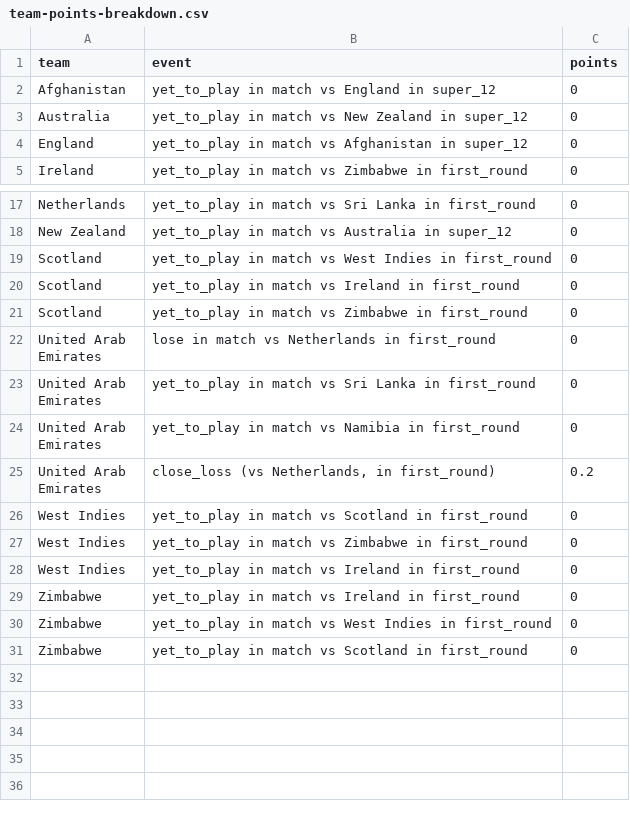
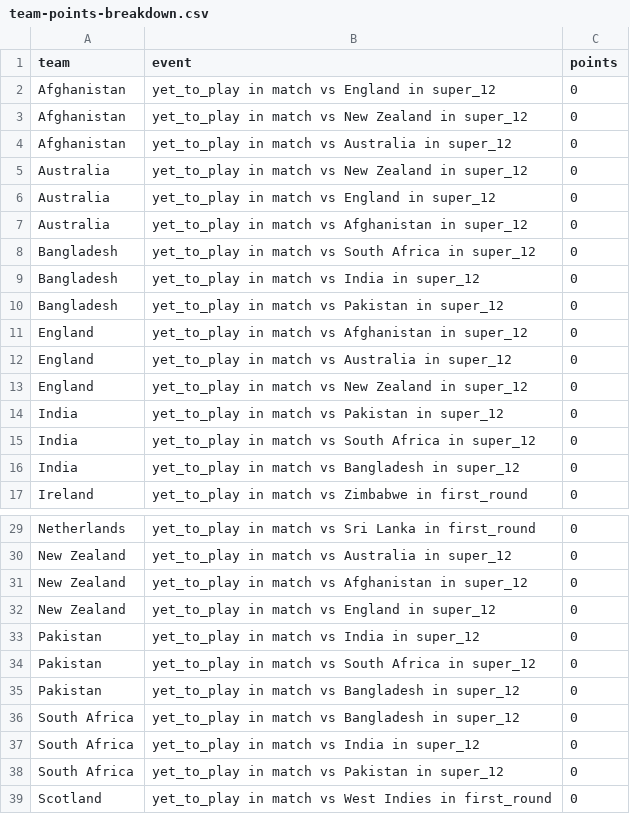
Before and after one commit to ADBond/cricket-competition, a CSV file: competitions/mens_t20_world_cup_2022/data/generated/team-points-breakdown.csv, drawn as a sheet; only a part is shown, gaps mark what is left out; the shorter side is filled out with more unchanged rows; the diff names each change by its address in the sheet, - before the commit and + after, or states it on an @@ line.

Commit message:
Auto-generate outputs (from 48199c4 - 16-10-2022 12:34)

```diff
--- a/competitions/mens_t20_world_cup_2022/data/generated/team-points-breakdown.csv
+++ b/competitions/mens_t20_world_cup_2022/data/generated/team-points-breakdown.csv
+row 3: Afghanistan | yet_to_play in match vs New Zealand in super_12 | 0
+row 4: Afghanistan | yet_to_play in match vs Australia in super_12 | 0
+row 6: Australia | yet_to_play in match vs England in super_12 | 0
+row 7: Australia | yet_to_play in match vs Afghanistan in super_12 | 0
+row 8: Bangladesh | yet_to_play in match vs South Africa in super_12 | 0
+row 9: Bangladesh | yet_to_play in match vs India in super_12 | 0
+row 10: Bangladesh | yet_to_play in match vs Pakistan in super_12 | 0
+row 12: England | yet_to_play in match vs Australia in super_12 | 0
+row 13: England | yet_to_play in match vs New Zealand in super_12 | 0
+row 14: India | yet_to_play in match vs Pakistan in super_12 | 0
+row 15: India | yet_to_play in match vs South Africa in super_12 | 0
+row 16: India | yet_to_play in match vs Bangladesh in super_12 | 0
+row 31: New Zealand | yet_to_play in match vs Afghanistan in super_12 | 0
+row 32: New Zealand | yet_to_play in match vs England in super_12 | 0
+row 33: Pakistan | yet_to_play in match vs India in super_12 | 0
+row 34: Pakistan | yet_to_play in match vs South Africa in super_12 | 0
+row 35: Pakistan | yet_to_play in match vs Bangladesh in super_12 | 0
+row 36: South Africa | yet_to_play in match vs Bangladesh in super_12 | 0
+row 37: South Africa | yet_to_play in match vs India in super_12 | 0
+row 38: South Africa | yet_to_play in match vs Pakistan in super_12 | 0
```
Also changed, not shown: competitions/mens_t20_world_cup_2022/data/generated/group-tables.csv, competitions/mens_t20_world_cup_2022/data/generated/participant-scores-by-share.csv, 1 other file.
